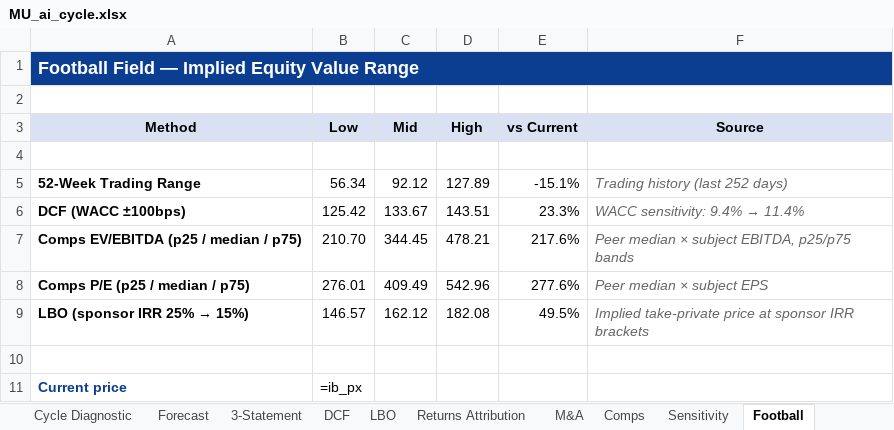
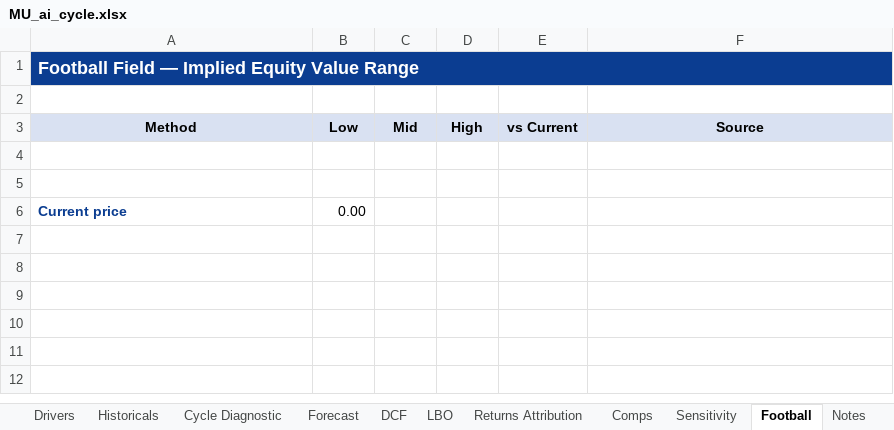
Before and after one commit to Keyvaniath/bpleone-site, an Excel workbook: assets/toolkit/MU_ai_cycle.xlsx, sheet Football, drawn as a sheet; values as stored, in another font and other column widths than the file's, no borders; formulas without a stored value are shown as written; charts and pictures not drawn; removed rows and columns are numbered as before the commit, all else as after; the diff names each change by its address in the sheet, - before the commit and + after, or states it on an @@ line.

```diff
--- a/assets/toolkit/MU_ai_cycle.xlsx (sheet Football)
+++ b/assets/toolkit/MU_ai_cycle.xlsx (sheet Football)
-sheet tab: 3-Statement
-sheet tab: M&A
-B1:F1 fill: none
+B1:F1 fill: #0B3D91
-row 5: 52-Week Trading Range | 56.34 | 92.12 | 127.89 | -15.1% | Trading history (last 252 days)
-row 6: DCF (WACC ±100bps) | 125.42 | 133.67 | 143.51 | 23.3% | WACC sensitivity: 9.4% → 11.4%
-row 7: Comps EV/EBITDA (p25 / median / p75) | 210.70 | 344.45 | 478.21 | 217.6% | Peer median × subject EBITDA, p25/p75 bands
-row 8: Comps P/E (p25 / median / p75) | 276.01 | 409.49 | 542.96 | 277.6% | Peer median × subject EPS
-row 9: LBO (sponsor IRR 25% → 15%) | 146.57 | 162.12 | 182.08 | 49.5% | Implied take-private price at sponsor IRR brackets
-B6 (Low): =ib_px
+B6 (Low): 0.00
```
Also changed, not shown: sheet Comps, sheet Sensitivity, sheet Historicals, sheet LBO, sheet Forecast, sheet DCF, 5 more sheets, other sheet tabs, charts or pictures, assets/toolkit/MU_through_cycle.xlsx.
